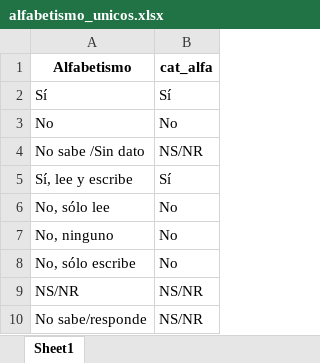
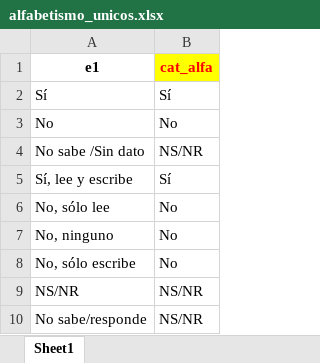
Before and after one commit to Sud-Austral/ds_casen, an Excel workbook: alfabetismo_unicos.xlsx, sheet Sheet1, drawn as a sheet; values as stored, in another font and other column widths than the file's, no borders; the diff names each change by its address in the sheet, - before the commit and + after, or states it on an @@ line.

```diff
--- a/alfabetismo_unicos.xlsx (sheet Sheet1)
+++ b/alfabetismo_unicos.xlsx (sheet Sheet1)
-A1: Alfabetismo
+A1: e1
@@ B1 fill: none → #FFFF00, text colour: black → #FF0000 @@
```
Also changed, not shown: categorias_etnia.xlsx, 16 other files.
